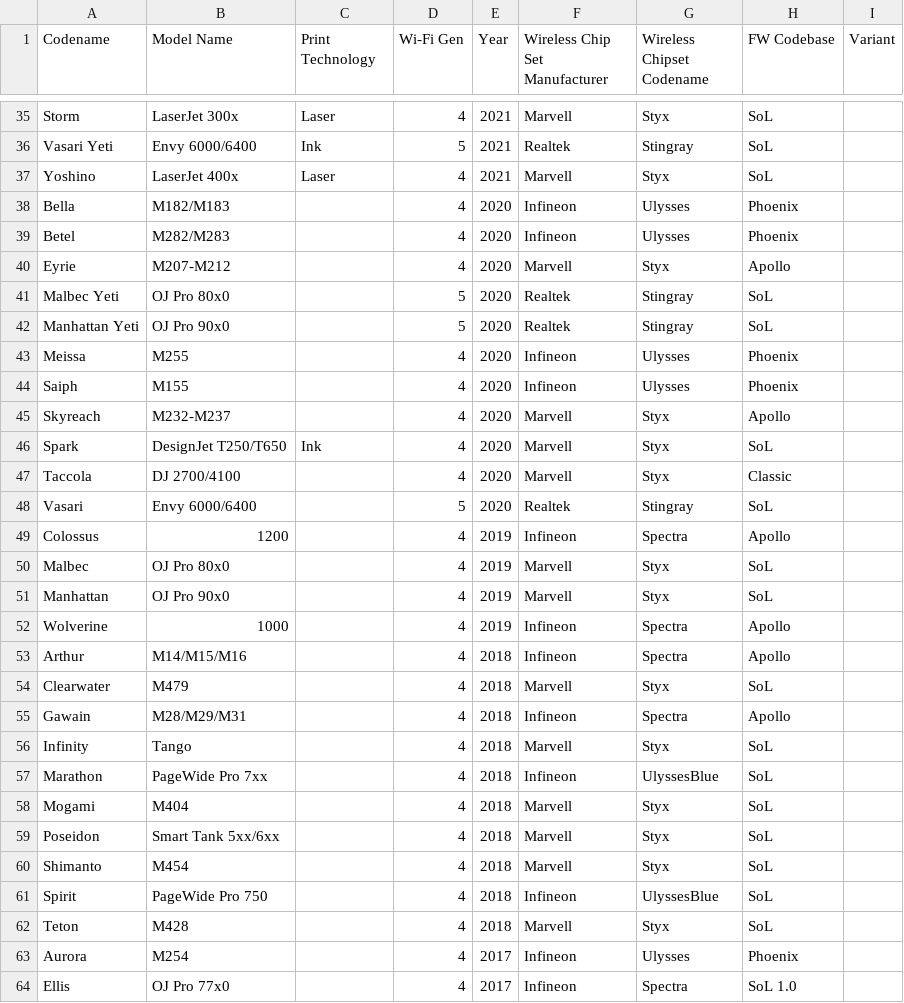
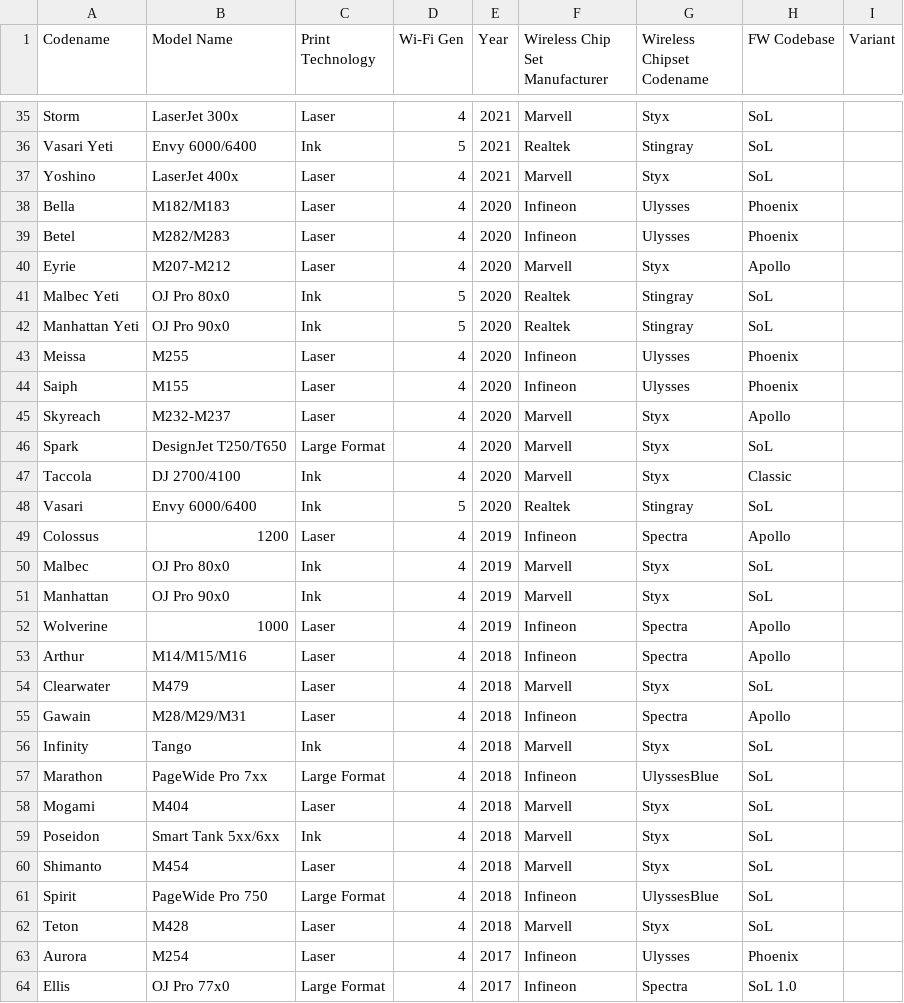
Before and after one commit to jgaweda/Inventory-Management, a CSV file: seed_data/product_reference.csv, drawn as a sheet; only a part is shown, gaps mark what is left out; the diff covers the shown part only.

Commit message:
Add files via upload
update product reference seed data

```diff
--- a/seed_data/product_reference.csv
+++ b/seed_data/product_reference.csv
@@ -37,28 +37,28 @@ Vasari Yeti,Envy 6000/6400,Ink,5,2021,Realtek,Stingray,SoL,
 Yoshino,LaserJet 400x,Laser,4,2021,Marvell,Styx,SoL,
-Bella,M182/M183,,4,2020,Infineon,Ulysses,Phoenix,
-Betel,M282/M283,,4,2020,Infineon,Ulysses,Phoenix,
-Eyrie,M207-M212,,4,2020,Marvell,Styx,Apollo,
-Malbec Yeti,OJ Pro 80x0,,5,2020,Realtek,Stingray,SoL,
-Manhattan Yeti,OJ Pro 90x0,,5,2020,Realtek,Stingray,SoL,
-Meissa,M255,,4,2020,Infineon,Ulysses,Phoenix,
-Saiph,M155,,4,2020,Infineon,Ulysses,Phoenix,
-Skyreach,M232-M237,,4,2020,Marvell,Styx,Apollo,
-Spark,DesignJet T250/T650,Ink,4,2020,Marvell,Styx,SoL,
-Taccola,DJ 2700/4100,,4,2020,Marvell,Styx,Classic,
-Vasari,Envy 6000/6400,,5,2020,Realtek,Stingray,SoL,
-Colossus,1200,,4,2019,Infineon,Spectra,Apollo,
-Malbec,OJ Pro 80x0,,4,2019,Marvell,Styx,SoL,
-Manhattan,OJ Pro 90x0,,4,2019,Marvell,Styx,SoL,
-Wolverine,1000,,4,2019,Infineon,Spectra,Apollo,
-Arthur,M14/M15/M16,,4,2018,Infineon,Spectra,Apollo,
-Clearwater,M479,,4,2018,Marvell,Styx,SoL,
-Gawain,M28/M29/M31,,4,2018,Infineon,Spectra,Apollo,
-Infinity,Tango,,4,2018,Marvell,Styx,SoL,
-Marathon,PageWide Pro 7xx,,4,2018,Infineon,UlyssesBlue,SoL,
-Mogami,M404,,4,2018,Marvell,Styx,SoL,
-Poseidon,Smart Tank 5xx/6xx,,4,2018,Marvell,Styx,SoL,
-Shimanto,M454,,4,2018,Marvell,Styx,SoL,
-Spirit,PageWide Pro 750,,4,2018,Infineon,UlyssesBlue,SoL,
-Teton,M428,,4,2018,Marvell,Styx,SoL,
-Aurora,M254,,4,2017,Infineon,Ulysses,Phoenix,
-Ellis,OJ Pro 77x0,,4,2017,Infineon,Spectra,SoL 1.0,
+Bella,M182/M183,Laser,4,2020,Infineon,Ulysses,Phoenix,
+Betel,M282/M283,Laser,4,2020,Infineon,Ulysses,Phoenix,
+Eyrie,M207-M212,Laser,4,2020,Marvell,Styx,Apollo,
+Malbec Yeti,OJ Pro 80x0,Ink,5,2020,Realtek,Stingray,SoL,
+Manhattan Yeti,OJ Pro 90x0,Ink,5,2020,Realtek,Stingray,SoL,
+Meissa,M255,Laser,4,2020,Infineon,Ulysses,Phoenix,
+Saiph,M155,Laser,4,2020,Infineon,Ulysses,Phoenix,
+Skyreach,M232-M237,Laser,4,2020,Marvell,Styx,Apollo,
+Spark,DesignJet T250/T650,Large Format,4,2020,Marvell,Styx,SoL,
+Taccola,DJ 2700/4100,Ink,4,2020,Marvell,Styx,Classic,
+Vasari,Envy 6000/6400,Ink,5,2020,Realtek,Stingray,SoL,
+Colossus,1200,Laser,4,2019,Infineon,Spectra,Apollo,
+Malbec,OJ Pro 80x0,Ink,4,2019,Marvell,Styx,SoL,
+Manhattan,OJ Pro 90x0,Ink,4,2019,Marvell,Styx,SoL,
+Wolverine,1000,Laser,4,2019,Infineon,Spectra,Apollo,
+Arthur,M14/M15/M16,Laser,4,2018,Infineon,Spectra,Apollo,
+Clearwater,M479,Laser,4,2018,Marvell,Styx,SoL,
+Gawain,M28/M29/M31,Laser,4,2018,Infineon,Spectra,Apollo,
+Infinity,Tango,Ink,4,2018,Marvell,Styx,SoL,
+Marathon,PageWide Pro 7xx,Large Format,4,2018,Infineon,UlyssesBlue,SoL,
+Mogami,M404,Laser,4,2018,Marvell,Styx,SoL,
+Poseidon,Smart Tank 5xx/6xx,Ink,4,2018,Marvell,Styx,SoL,
+Shimanto,M454,Laser,4,2018,Marvell,Styx,SoL,
+Spirit,PageWide Pro 750,Large Format,4,2018,Infineon,UlyssesBlue,SoL,
+Teton,M428,Laser,4,2018,Marvell,Styx,SoL,
+Aurora,M254,Laser,4,2017,Infineon,Ulysses,Phoenix,
+Ellis,OJ Pro 77x0,Large Format,4,2017,Infineon,Spectra,SoL 1.0,
```
Also changed, not shown: 1 removed row and 79 edited cells elsewhere in this file.
